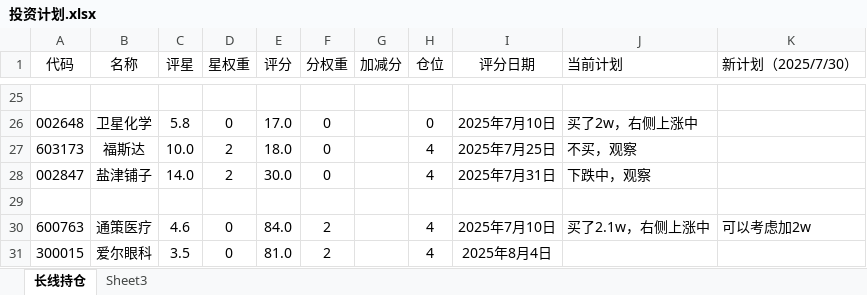
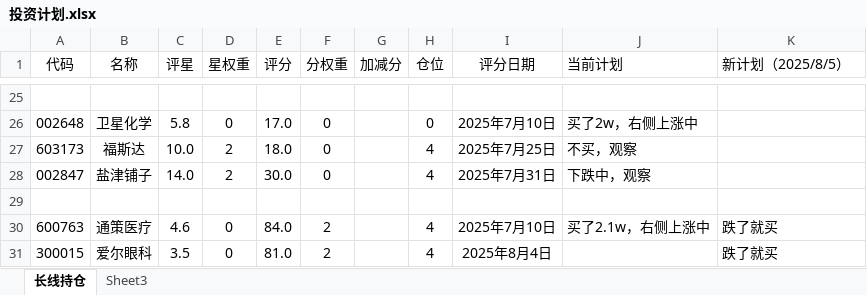
Before and after one commit to 873459621/FFMPEG, an Excel workbook: 投资计划.xlsx, sheet 长线持仓, drawn as a sheet; only a part is shown, gaps mark what is left out; values as stored, in another font and other column widths than the file's, no borders; the diff covers the shown part only; the diff names each change by its address in the sheet, - before the commit and + after, or states it on an @@ line.

```diff
--- a/投资计划.xlsx (sheet 长线持仓)
+++ b/投资计划.xlsx (sheet 长线持仓)
-K1: 新计划（2025/7/30）
+K1: 新计划（2025/8/5）
-K30 (新计划（2025/8/5）): 可以考虑加2w
+K30 (新计划（2025/8/5）): 跌了就买
-K31 (新计划（2025/8/5）): (empty)
+K31 (新计划（2025/8/5）): 跌了就买
```
Also changed, not shown: 20 edited cells elsewhere in this sheet, 资产负债表.xlsx, 2 other files.
